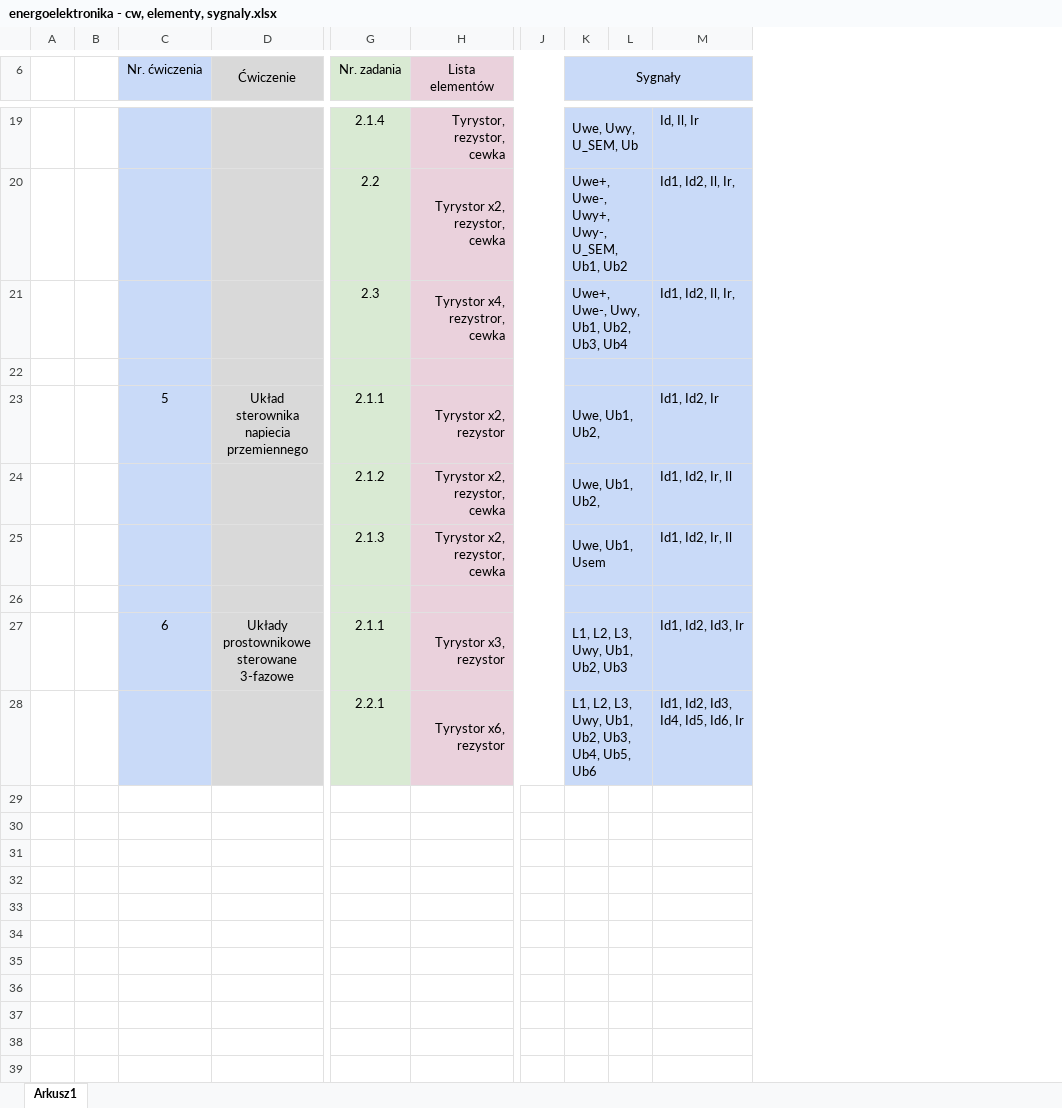
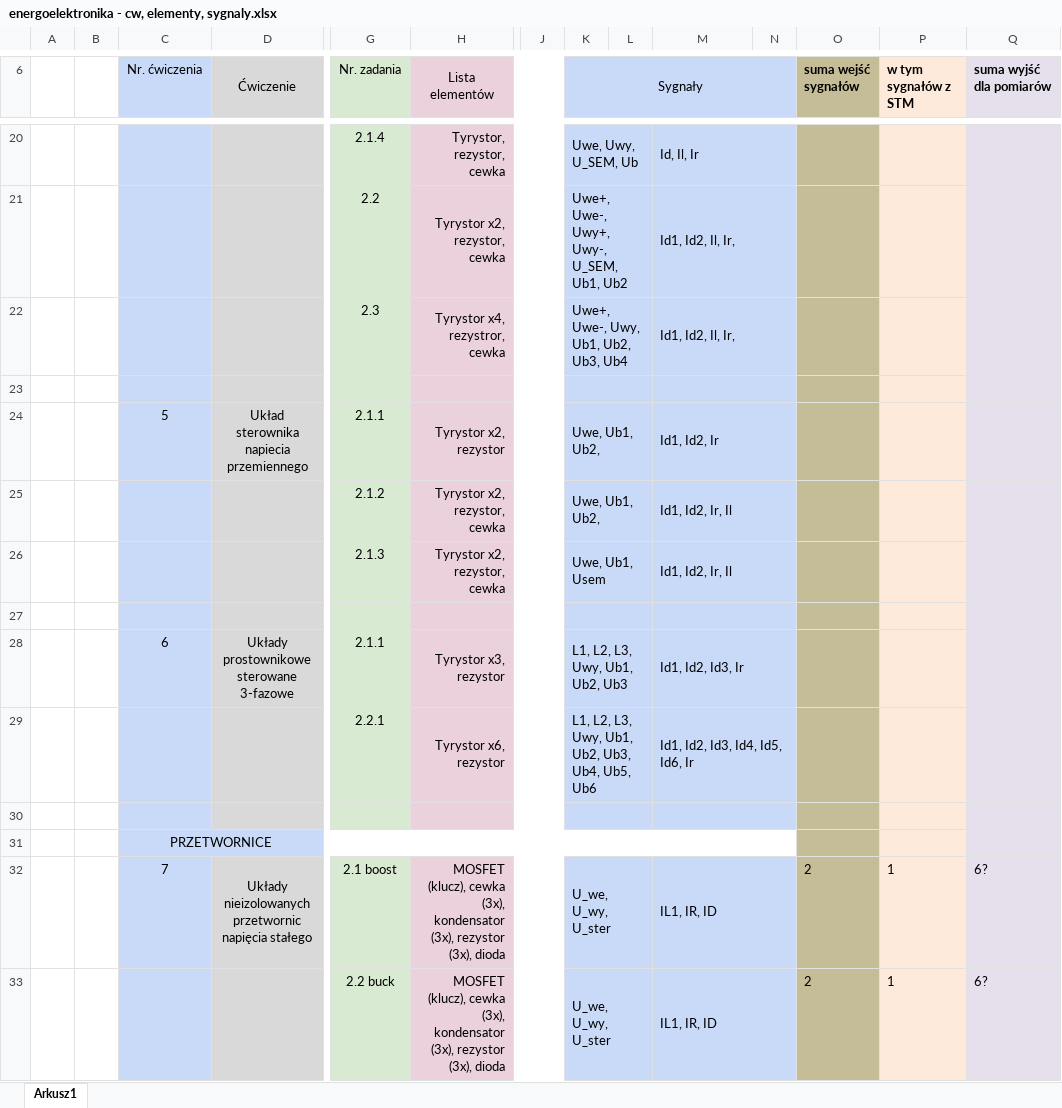
Before and after one commit to heros22pt/energoelektronika, an Excel workbook: schematy/energoelektronika - cw, elementy, sygnaly.xlsx, sheet Arkusz1, drawn as a sheet; only a part is shown, gaps mark what is left out; values as stored, in another font and other column widths than the file's, no borders; charts and pictures not drawn; addresses are those after the commit; rows hold the shown columns only; the diff covers the shown part only; the diff names each change by its address in the sheet, - before the commit and + after, or states it on an @@ line.

Commit message:
uaktualnienie o sume wejsc/wyjsc oraz rozpoczecie przetwornic

```diff
--- a/schematy/energoelektronika - cw, elementy, sygnaly.xlsx (sheet Arkusz1)
+++ b/schematy/energoelektronika - cw, elementy, sygnaly.xlsx (sheet Arkusz1)
+column N, empty
+column O (suma wejść sygnałów), empty
+column P (w tym sygnałów z STM), empty
+column Q (suma wyjść dla pomiarów), empty
+M20:N20 merged
+M21:N21 merged
+M22:N22 merged
+M23:N23 merged
+M24:N24 merged
+M25:N25 merged
+M26:N26 merged
+M27:N27 merged
+M28:N28 merged
+M29:N29 merged
+row 30: (empty)
+row 31:  |  | PRZETWORNICE
+row 32:  |  | 7 | Układy nieizolowanych przetwornic napięcia stałego | 2.1 boost | MOSFET (klucz), cewka (3x), kondensator (3x), rezystor (3x), dioda |  | U_we, U_wy, U_ster |  | IL1, IR, ID |  | 2 | 1 | 6?
+row 33:  |  |  |  | 2.2 buck | MOSFET (klucz), cewka (3x), kondensator (3x), rezystor (3x), dioda |  | U_we, U_wy, U_ster |  | IL1, IR, ID |  | 2 | 1 | 6?
```
Also changed, not shown: 2 added rows and merged cells elsewhere in this sheet, charts or pictures.
